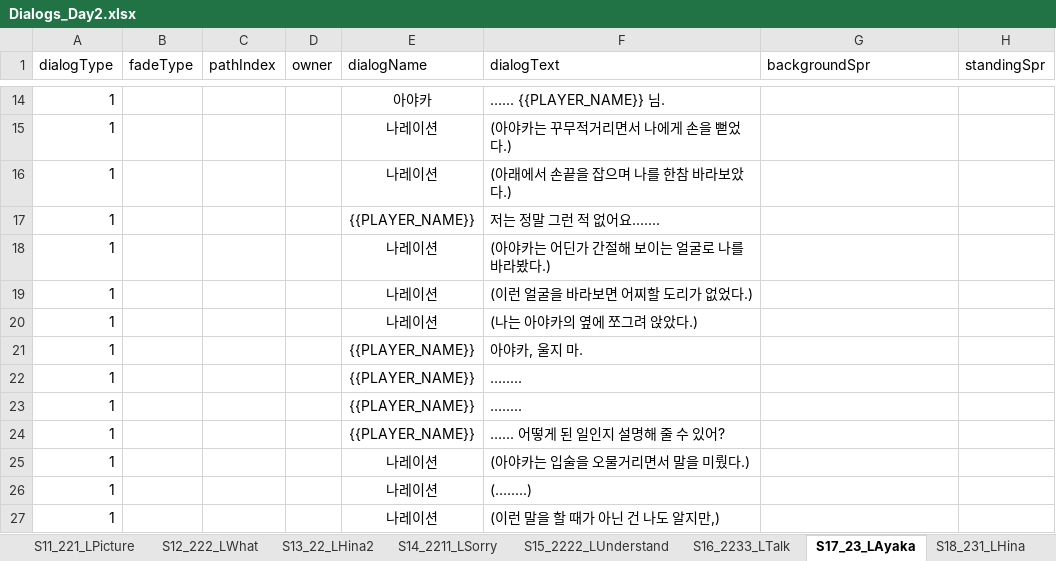
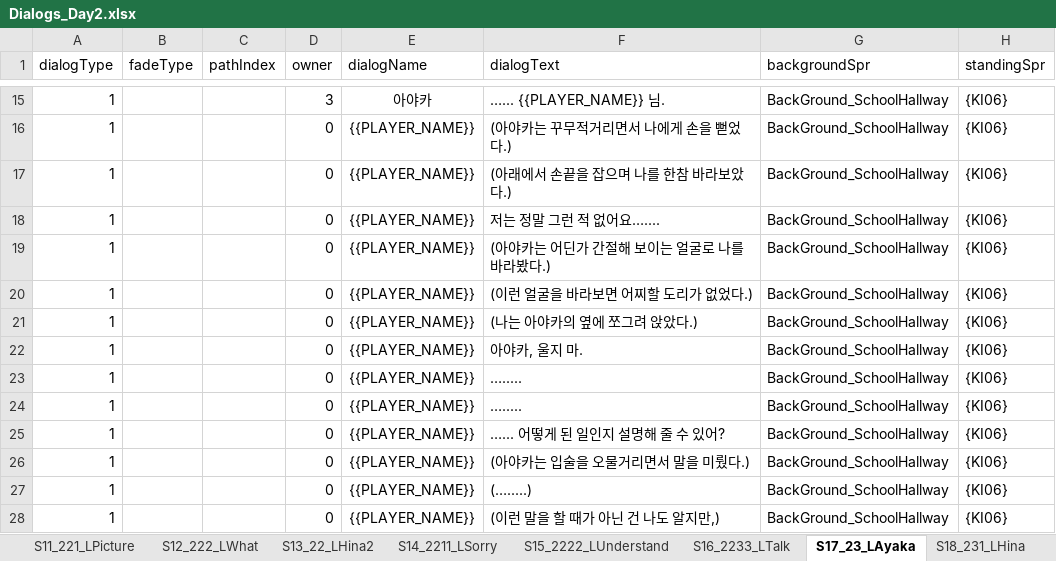
Before and after one commit to oNe731/Download-Project, an Excel workbook: Download/Assets/Resources/4. Data/1. VisualNovel/Dialogs/Dialogs_Day2.xlsx, sheet S17_23_LAyaka, drawn as a sheet; only a part is shown, gaps mark what is left out; values as stored, in another font and other column widths than the file's, no borders; conditional formats not drawn; addresses are those after the commit; the diff covers the shown part only; the diff names each change by its address in the sheet, - before the commit and + after, or states it on an @@ line.

```diff
--- a/Download/Assets/Resources/4. Data/1. VisualNovel/Dialogs/Dialogs_Day2.xlsx (sheet S17_23_LAyaka)
+++ b/Download/Assets/Resources/4. Data/1. VisualNovel/Dialogs/Dialogs_Day2.xlsx (sheet S17_23_LAyaka)
-D15 (owner): (empty)
+D15 (owner): 3
-G15:G28 (backgroundSpr): (empty)
+G15:G28 (backgroundSpr): BackGround_SchoolHallway
-H15:H28 (standingSpr): (empty)
+H15:H28 (standingSpr): {KI06}
-D16:D28 (owner): (empty)
+D16:D28 (owner): 0
-E16:E17 (dialogName): 나레이션
+E16:E17 (dialogName): {{PLAYER_NAME}}
-E19:E21 (dialogName): 나레이션
+E19:E21 (dialogName): {{PLAYER_NAME}}
-E26:E28 (dialogName): 나레이션
+E26:E28 (dialogName): {{PLAYER_NAME}}
```
Also changed, not shown: 1 added row and 72 edited cells elsewhere in this sheet, sheet S24_2_BandRoom2, sheet S10_22_LHina, sheet S01_2_BandRoom, sheet S25_3_SchoolLeave, sheet S23_2333_Mediation, sheet S05_213_LState, 19 more sheets, 51 other files.
